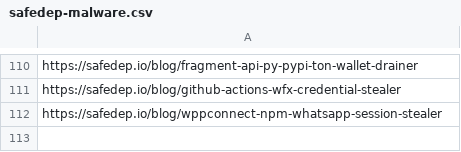
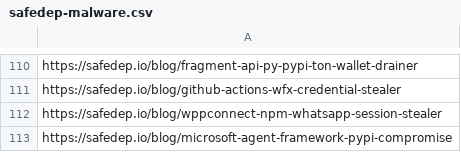
Before and after one commit to KY64/project-chicken, a CSV file: state/safedep-malware.csv, drawn as a sheet; only a part is shown, gaps mark what is left out.

```diff
--- a/state/safedep-malware.csv
+++ b/state/safedep-malware.csv
@@ -112 +112,2 @@ https://safedep.io/blog/github-actions-wfx-credential-stealer
 https://safedep.io/blog/wppconnect-npm-whatsapp-session-stealer
+https://safedep.io/blog/microsoft-agent-framework-pypi-compromise
```
